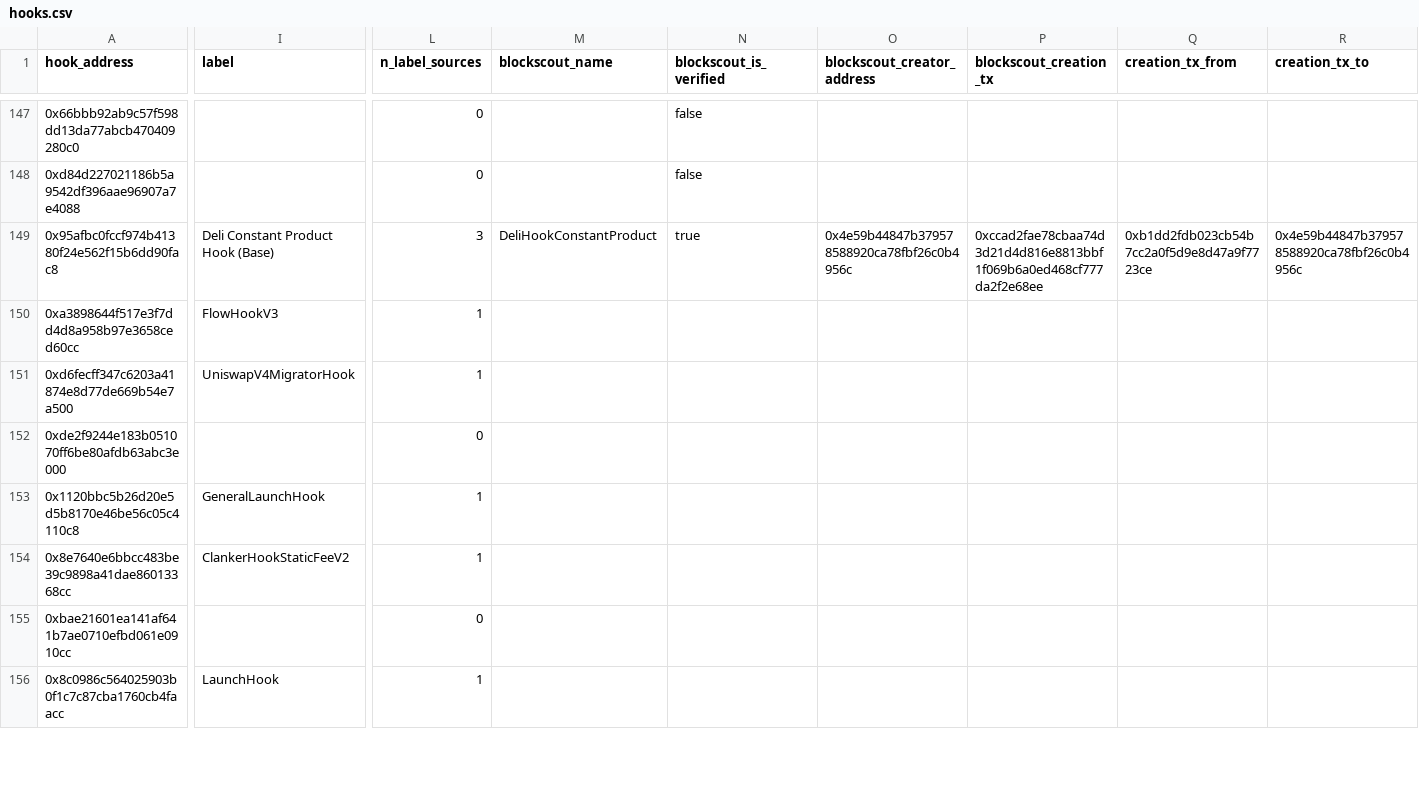
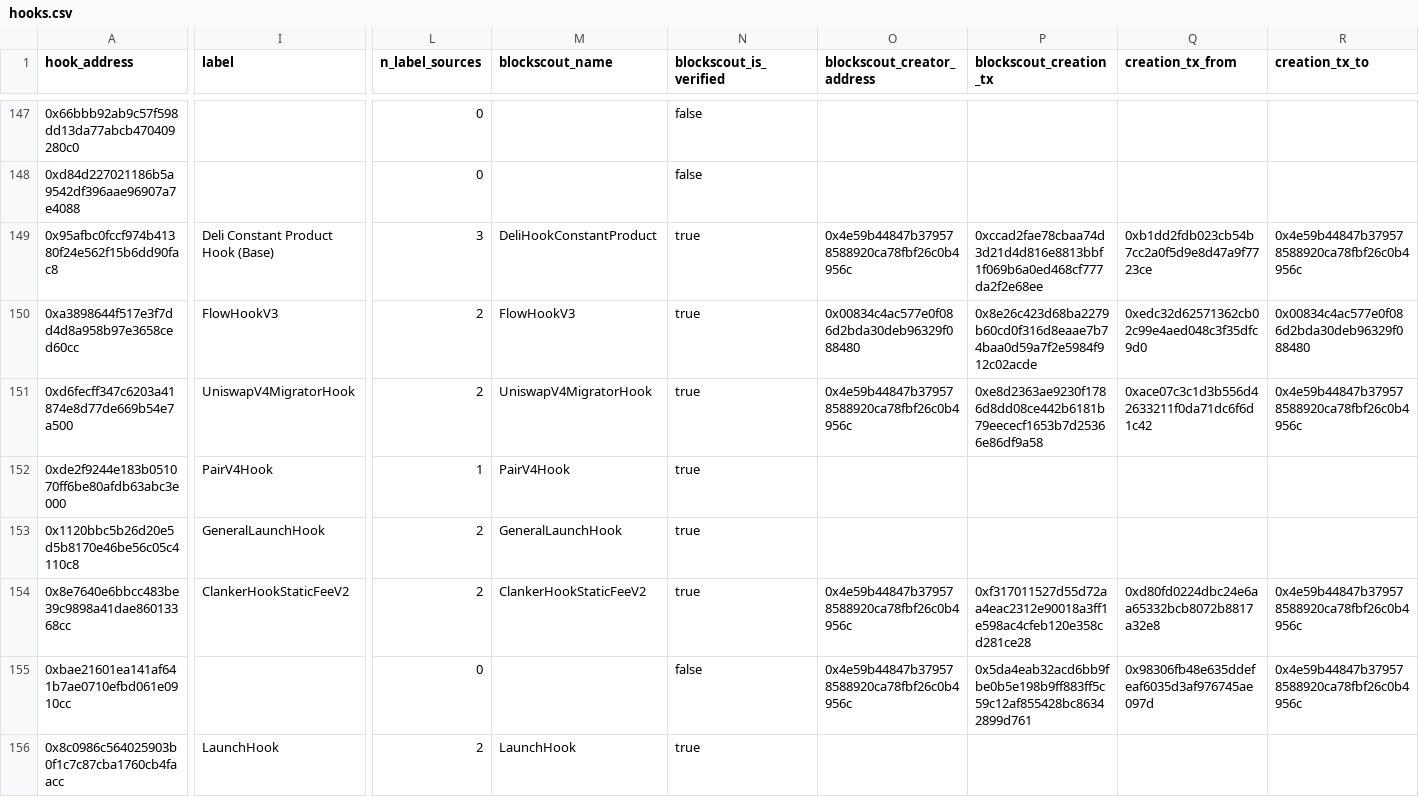
Before and after one commit to xin10ylop/dapparb, a CSV file: research-material/01-v4-pools/hooks.csv, drawn as a sheet; only a part is shown, gaps mark what is left out; the diff covers the shown part only; the diff names each change by its address in the sheet, - before the commit and + after, or states it on an @@ line.

```diff
--- a/research-material/01-v4-pools/hooks.csv
+++ b/research-material/01-v4-pools/hooks.csv
-L150:L151 (n_label_sources): 1
+L150:L151 (n_label_sources): 2
-M150 (blockscout_name): (empty)
+M150 (blockscout_name): FlowHookV3
-N150:N154 (blockscout_is_verified): (empty)
+N150:N154 (blockscout_is_verified): true
-O150 (blockscout_creator_address): (empty)
+O150 (blockscout_creator_address): 0x00834c4ac577e0f086d2bda30deb96329f088480
-P150 (blockscout_creation_tx): (empty)
+P150 (blockscout_creation_tx): 0x8e26c423d68ba2279b60cd0f316d8eaae7b74baa0d59a7f2e5984f912c02acde
-Q150 (creation_tx_from): (empty)
+Q150 (creation_tx_from): 0xedc32d62571362cb02c99e4aed048c3f35dfc9d0
-R150 (creation_tx_to): (empty)
+R150 (creation_tx_to): 0x00834c4ac577e0f086d2bda30deb96329f088480
-M151 (blockscout_name): (empty)
+M151 (blockscout_name): UniswapV4MigratorHook
-O151 (blockscout_creator_address): (empty)
+O151 (blockscout_creator_address): 0x4e59b44847b379578588920ca78fbf26c0b4956c
-P151 (blockscout_creation_tx): (empty)
+P151 (blockscout_creation_tx): 0xe8d2363ae9230f1786d8dd08ce442b6181b79eececf1653b7d25366e86df9a58
-Q151 (creation_tx_from): (empty)
+Q151 (creation_tx_from): 0xace07c3c1d3b556d42633211f0da71dc6f6d1c42
-R151 (creation_tx_to): (empty)
+R151 (creation_tx_to): 0x4e59b44847b379578588920ca78fbf26c0b4956c
-I152 (label): (empty)
+I152 (label): PairV4Hook
-L152 (n_label_sources): 0
+L152 (n_label_sources): 1
-M152 (blockscout_name): (empty)
+M152 (blockscout_name): PairV4Hook
-L153:L154 (n_label_sources): 1
+L153:L154 (n_label_sources): 2
-M153 (blockscout_name): (empty)
+M153 (blockscout_name): GeneralLaunchHook
-M154 (blockscout_name): (empty)
+M154 (blockscout_name): ClankerHookStaticFeeV2
-O154:O155 (blockscout_creator_address): (empty)
+O154:O155 (blockscout_creator_address): 0x4e59b44847b379578588920ca78fbf26c0b4956c
-P154 (blockscout_creation_tx): (empty)
+P154 (blockscout_creation_tx): 0xf317011527d55d72aa4eac2312e90018a3ff1e598ac4cfeb120e358cd281ce28
-Q154 (creation_tx_from): (empty)
+Q154 (creation_tx_from): 0xd80fd0224dbc24e6aa65332bcb8072b8817a32e8
-R154:R155 (creation_tx_to): (empty)
+R154:R155 (creation_tx_to): 0x4e59b44847b379578588920ca78fbf26c0b4956c
-N155 (blockscout_is_verified): (empty)
+N155 (blockscout_is_verified): false
-P155 (blockscout_creation_tx): (empty)
+P155 (blockscout_creation_tx): 0x5da4eab32acd6bb9fbe0b5e198b9ff883ff5c59c12af855428bc86342899d761
-Q155 (creation_tx_from): (empty)
+Q155 (creation_tx_from): 0x98306fb48e635ddefeaf6035d3af976745ae097d
-L156 (n_label_sources): 1
+L156 (n_label_sources): 2
-M156 (blockscout_name): (empty)
+M156 (blockscout_name): LaunchHook
-N156 (blockscout_is_verified): (empty)
+N156 (blockscout_is_verified): true
```
Also changed, not shown: 149 edited cells elsewhere in this file, research-material/01-v4-pools/hook-labels-long.csv, 39 other files.
